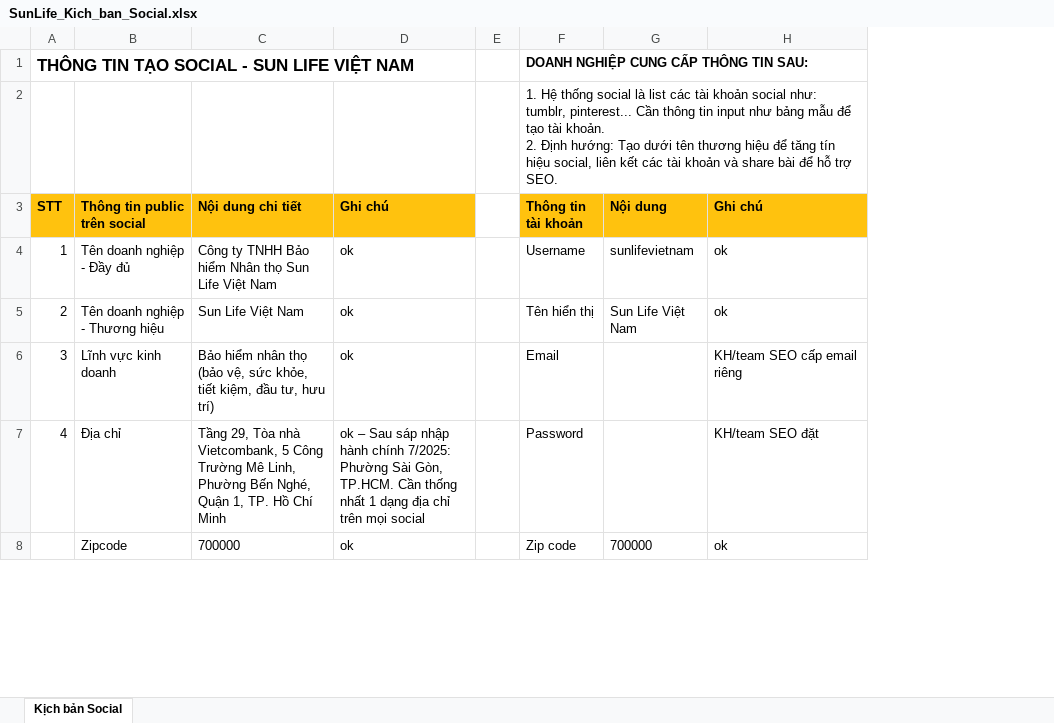
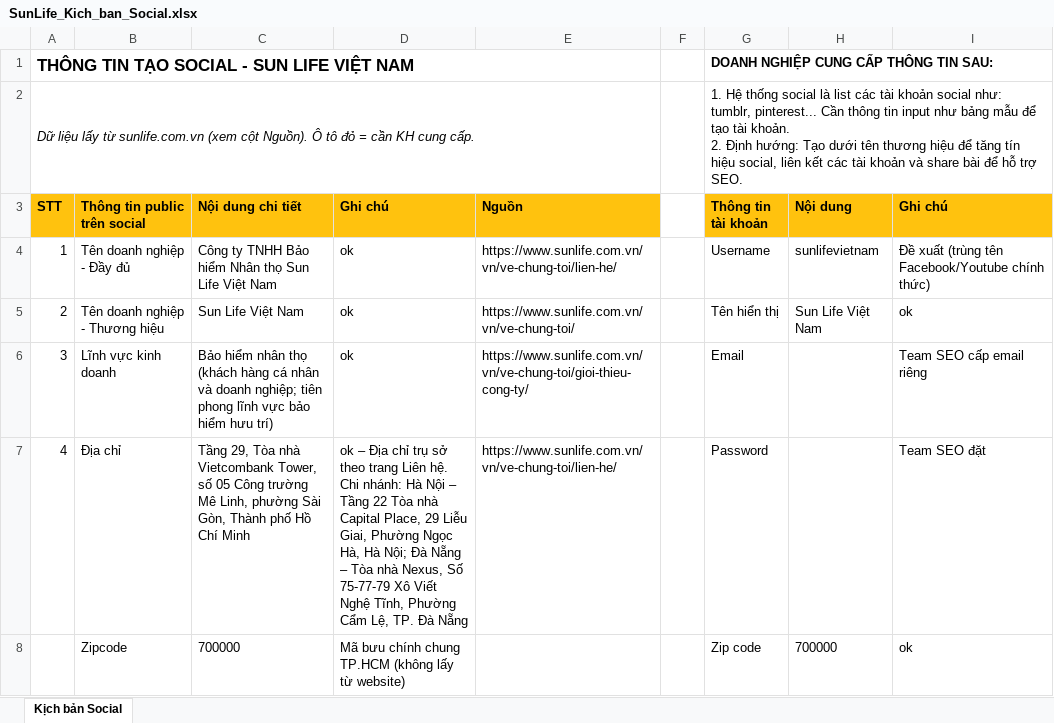
Before and after one commit to accyenthang2-hub/Trang, an Excel workbook: SunLife_Kich_ban_Social.xlsx, sheet Kịch bản Social, drawn as a sheet; only a part is shown; values as stored, in another font and other column widths than the file's, no borders; addresses are those after the commit; the diff covers the shown part only; the diff names each change by its address in the sheet, - before the commit and + after, or states it on an @@ line.

```diff
--- a/SunLife_Kich_ban_Social.xlsx (sheet Kịch bản Social)
+++ b/SunLife_Kich_ban_Social.xlsx (sheet Kịch bản Social)
+column E (Nguồn), rows 4-7: https://www.sunlife.com.vn/vn/ve-chung-toi/lien-he/ | https://www.sunlife.com.vn/vn/ve-chung-toi/ | https://www.sunlife.com.vn/vn/ve-chung-toi/gioi-thieu-cong-ty/ | https://www.sunlife.com.vn/vn/ve-chung-toi/lien-he/
-A2 (STT): (empty)
+A2 (STT): Dữ liệu lấy từ sunlife.com.vn (xem cột Nguồn). Ô tô đỏ = cần KH cung cấp.
+A2:E2 merged
-I4 (Ghi chú): ok
+I4 (Ghi chú): Đề xuất (trùng tên Facebook/Youtube chính thức)
-C6 (Nội dung chi tiết): …nhân thọ (bảo vệ, sức khỏe, tiết kiệm, đầu tư, hưu trí)
+C6 (Nội dung chi tiết): …nhân thọ (khách hàng cá nhân và doanh nghiệp; tiên phong lĩnh vực bảo hiểm hưu trí)
-I6 (Ghi chú): KH/team SEO cấp email riêng
+I6 (Ghi chú): Team SEO cấp email riêng
-C7 (Nội dung chi tiết): …Tòa nhà Vietcombank, 5 Công Trường Mê Linh, Phường Bến Nghé, Quận 1, TP. Hồ Chí…
+C7 (Nội dung chi tiết): …Tòa nhà Vietcombank Tower, số 05 Công trường Mê Linh, phường Sài Gòn, Thành phố Hồ Chí…
-D7 (Ghi chú): ok – Sau sáp nhập hành chính 7/2025: Phường Sài Gòn, TP.HCM. Cần thống nhất 1 dạng địa chỉ trên mọi social
+D7 (Ghi chú): ok – Địa chỉ trụ sở theo trang Liên hệ. Chi nhánh: Hà Nội – Tầng 22 Tòa nhà Capital Place, 29 Liễu Giai, Phường Ngọc Hà, Hà Nội; Đà Nẵng – Tòa nhà Nexus, Số 75-77-79 Xô Viết Nghệ Tĩnh, Phường Cẩm Lệ, TP. Đà Nẵng
-I7 (Ghi chú): KH/team SEO đặt
+I7 (Ghi chú): Team SEO đặt
-D8 (Ghi chú): ok
+D8 (Ghi chú): Mã bưu chính chung TP.HCM (không lấy từ website)
```
Also changed, not shown: 31 edited cells and cell formats elsewhere in this sheet.
